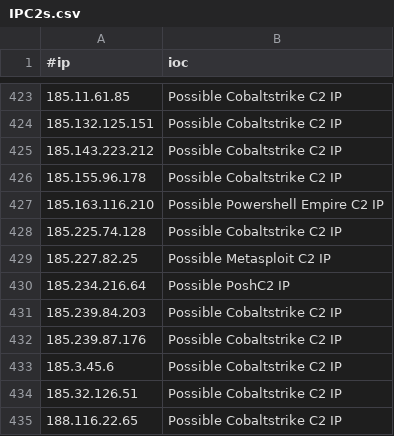
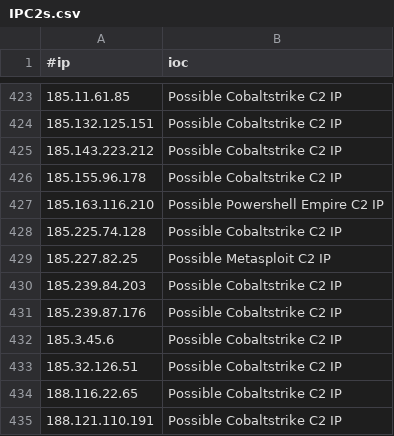
Before and after one commit to beac0n5/C2IntelFeeds, a CSV file: feeds/IPC2s.csv, drawn as a sheet; only a part is shown, gaps mark what is left out; the shorter side is filled out with more unchanged rows.

```diff
--- a/feeds/IPC2s.csv
+++ b/feeds/IPC2s.csv
@@ -429,3 +429,2 @@
 185.227.82.25,Possible Metasploit C2 IP
-185.234.216.64,Possible PoshC2 IP
 185.239.84.203,Possible Cobaltstrike C2 IP
```
Also changed, not shown: feeds/DNSC2Domains-30day.csv, feeds/IPC2s-30day.csv, 4 other files.
